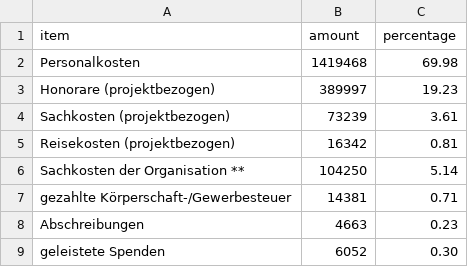
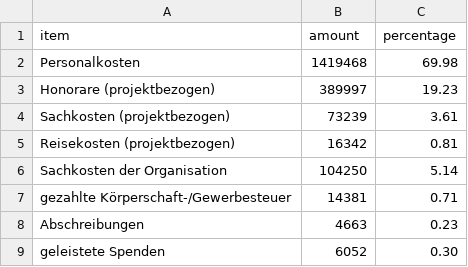
Before and after one commit to okfde/okfn.de, a CSV file: static/okf/finanzierung/ausgaben.csv, drawn as a sheet.

Commit message:
Add files via upload

```diff
--- a/static/okf/finanzierung/ausgaben.csv
+++ b/static/okf/finanzierung/ausgaben.csv
@@ -5,3 +5,3 @@ Sachkosten (projektbezogen),73239,3.61
 Reisekosten (projektbezogen),16342,0.81
-Sachkosten der Organisation **,104250,5.14
+Sachkosten der Organisation,104250,5.14
 gezahlte Körperschaft-/Gewerbesteuer,14381,0.71
```
